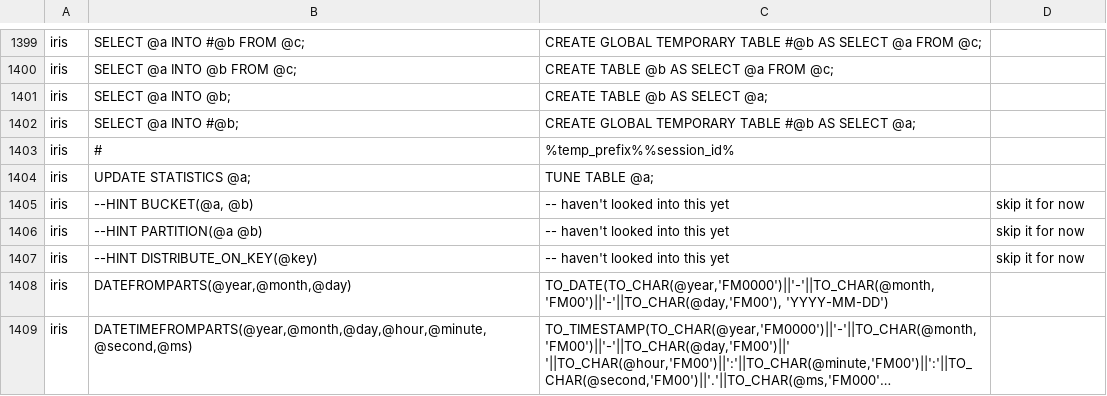
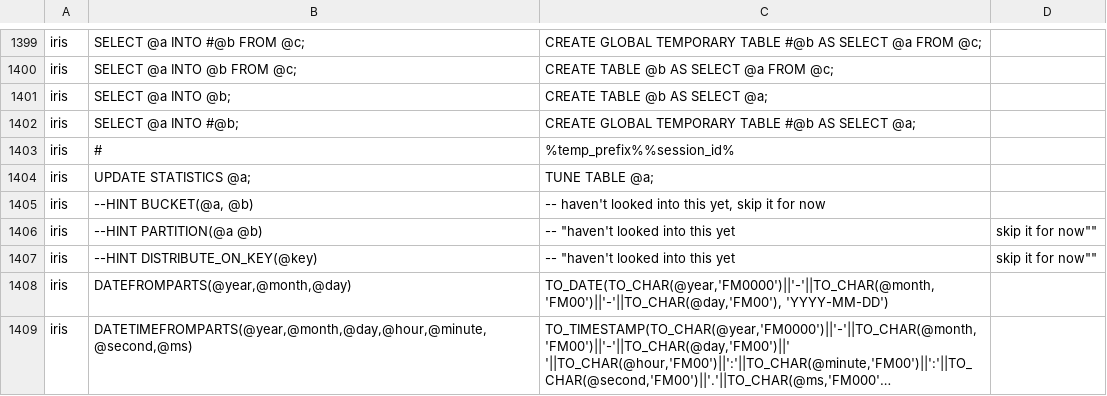
Before and after one commit to OHDSI/SqlRender, a CSV file: inst/csv/replacementPatterns.csv, drawn as a sheet; only a part is shown, gaps mark what is left out; long unchanged cells end in …; the diff names each change by its address in the sheet, - before the commit and + after, or states it on an @@ line.

```diff
--- a/inst/csv/replacementPatterns.csv
+++ b/inst/csv/replacementPatterns.csv
-C1405: -- haven't looked into this yet
+C1405: -- haven't looked into this yet, skip it for now
-D1405: skip it for now
+D1405: (empty)
-C1406:C1407: -- haven't looked into this yet
+C1406:C1407: -- "haven't looked into this yet
-D1406:D1407: skip it for now
+D1406:D1407: skip it for now""
```
Also changed, not shown: 4 other files.
